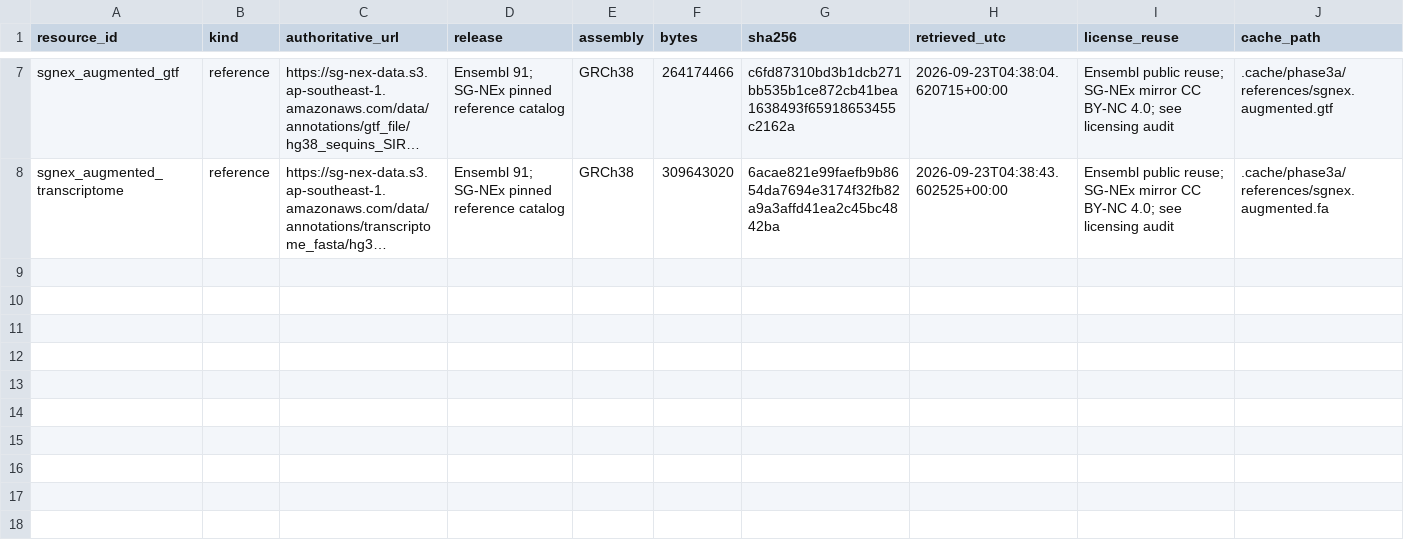
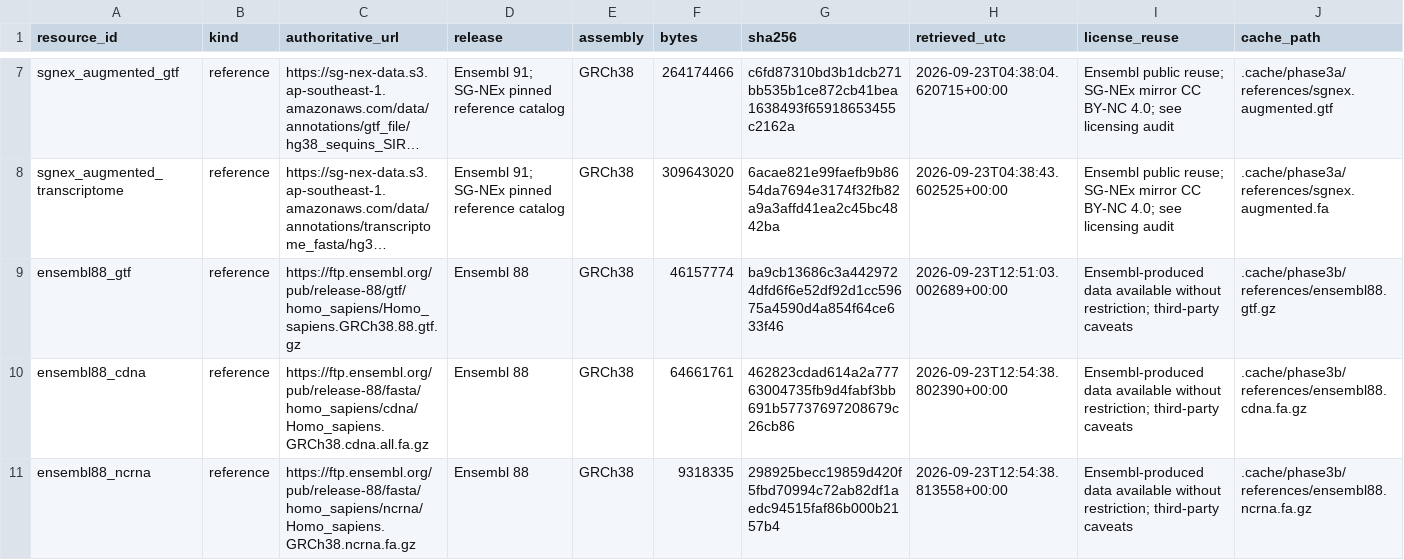
Before and after one commit to omicsedgebio/rna-observability, a TSV file: metadata/reference_resources.tsv, drawn as a sheet; only a part is shown, gaps mark what is left out; long unchanged cells end in …; the diff names each change by its address in the sheet, - before the commit and + after, or states it on an @@ line.

```diff
--- a/metadata/reference_resources.tsv
+++ b/metadata/reference_resources.tsv
+row 9: ensembl88_gtf | reference | https://ftp.ensembl.org/pub/release-88/gtf/homo_sapiens/Homo_sapiens.GRCh38.88.gtf.gz | Ensembl 88 | GRCh38 | 46157774 | ba9cb13686c3a4429724dfd6f6e52df92d1cc59675a4590d4a854f64ce633f46 | 2026-09-23T12:51:03.002689+00:00 | Ensembl-produced data available without restriction; third-party caveats | .cache/phase3b/references/ensembl88.gtf.gz
+row 10: ensembl88_cdna | reference | https://ftp.ensembl.org/pub/release-88/fasta/homo_sapiens/cdna/Homo_sapiens.GRCh38.cdna.all.fa.gz | Ensembl 88 | GRCh38 | 64661761 | 462823cdad614a2a77763004735fb9d4fabf3bb691b57737697208679c26cb86 | 2026-09-23T12:54:38.802390+00:00 | Ensembl-produced data available without restriction; third-party caveats | .cache/phase3b/references/ensembl88.cdna.fa.gz
+row 11: ensembl88_ncrna | reference | https://ftp.ensembl.org/pub/release-88/fasta/homo_sapiens/ncrna/Homo_sapiens.GRCh38.ncrna.fa.gz | Ensembl 88 | GRCh38 | 9318335 | 298925becc19859d420f5fbd70994c72ab82df1aedc94515faf86b000b2157b4 | 2026-09-23T12:54:38.813558+00:00 | Ensembl-produced data available without restriction; third-party caveats | .cache/phase3b/references/ensembl88.ncrna.fa.gz
```
Also changed, not shown: metadata/datasets.tsv, metadata/download_provenance.tsv, 44 other files.
